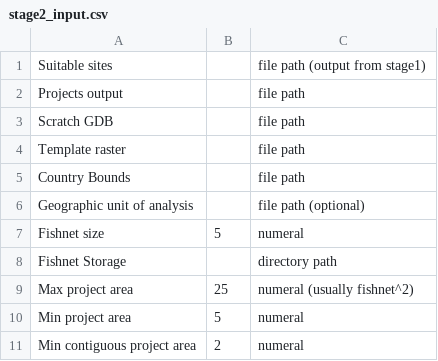
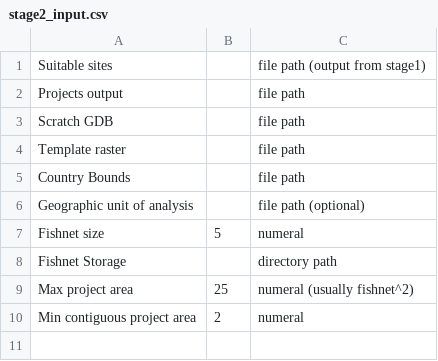
Before and after one commit to cetlab-ucsb/mapre, a CSV file: REzoningGIStools/RequiredCSVs/stage2_input.csv, drawn as a sheet.

```diff
--- a/REzoningGIStools/RequiredCSVs/stage2_input.csv
+++ b/REzoningGIStools/RequiredCSVs/stage2_input.csv
@@ -9,3 +9,2 @@ Fishnet Storage,,directory path
 Max project area,25,numeral (usually fishnet^2)
-Min project area,5,numeral
 Min contiguous project area,2,numeral
```
Also changed, not shown: REzoningGIStools/RequiredCSVs/inputs_projectAreaAttributes.csv, REzoningGIStools/RequiredCSVs/inputs_siteSuitabilityRasters.csv, 25 other files.
